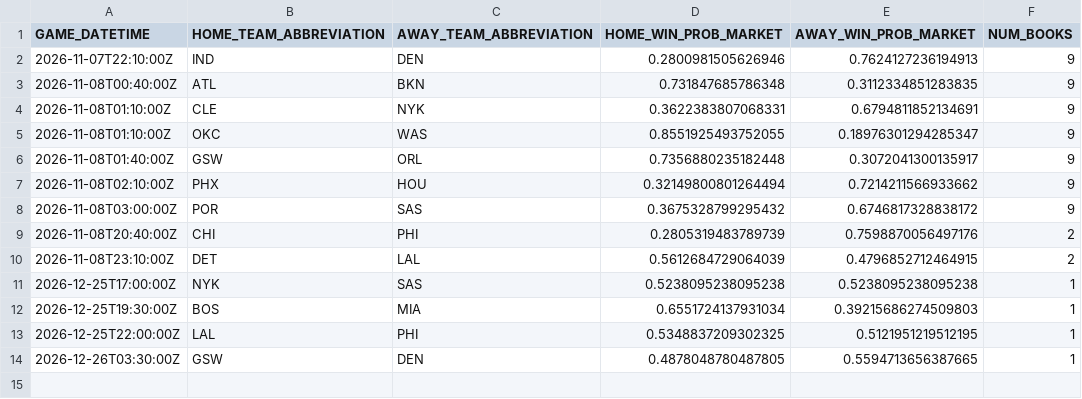
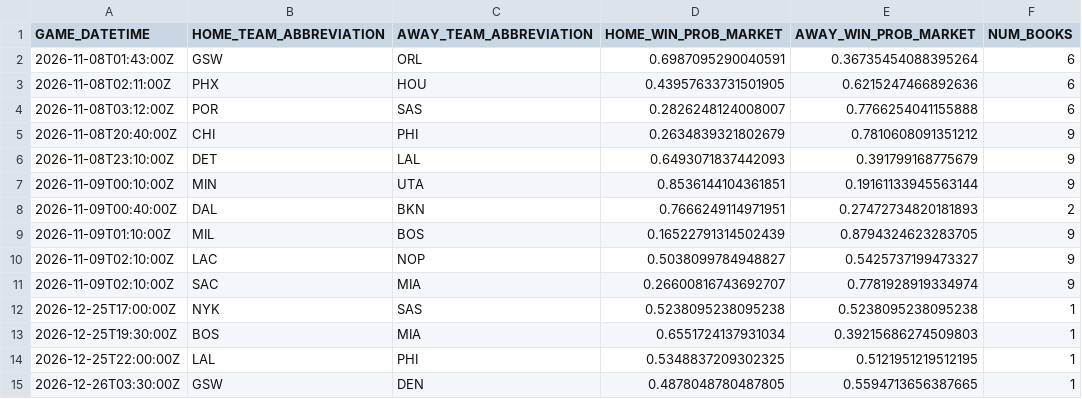
Before and after one commit to manavgupta26012-code/nba-predictor, a CSV file: data/live_odds.csv, drawn as a sheet.

```diff
--- a/data/live_odds.csv
+++ b/data/live_odds.csv
@@ -1,11 +1,12 @@
 GAME_DATETIME,HOME_TEAM_ABBREVIATION,AWAY_TEAM_ABBREVIATION,HOME_WIN_PROB_MARKET,AWAY_WIN_PROB_MARKET,NUM_BOOKS
-2026-11-07T22:10:00Z,IND,DEN,0.2800981505626946,0.7624127236194913,9
-2026-11-08T00:40:00Z,ATL,BKN,0.731847685786348,0.3112334851283835,9
-2026-11-08T01:10:00Z,CLE,NYK,0.3622383807068331,0.6794811852134691,9
-2026-11-08T01:10:00Z,OKC,WAS,0.8551925493752055,0.18976301294285347,9
-2026-11-08T01:40:00Z,GSW,ORL,0.7356880235182448,0.3072041300135917,9
-2026-11-08T02:10:00Z,PHX,HOU,0.32149800801264494,0.7214211566933662,9
-2026-11-08T03:00:00Z,POR,SAS,0.3675328799295432,0.6746817328838172,9
-2026-11-08T20:40:00Z,CHI,PHI,0.2805319483789739,0.7598870056497176,2
-2026-11-08T23:10:00Z,DET,LAL,0.5612684729064039,0.4796852712464915,2
+2026-11-08T01:43:00Z,GSW,ORL,0.6987095290040591,0.36735454088395264,6
+2026-11-08T02:11:00Z,PHX,HOU,0.43957633731501905,0.6215247466892636,6
+2026-11-08T03:12:00Z,POR,SAS,0.2826248124008007,0.7766254041155888,6
+2026-11-08T20:40:00Z,CHI,PHI,0.2634839321802679,0.7810608091351212,9
+2026-11-08T23:10:00Z,DET,LAL,0.6493071837442093,0.391799168775679,9
+2026-11-09T00:10:00Z,MIN,UTA,0.8536144104361851,0.19161133945563144,9
+2026-11-09T00:40:00Z,DAL,BKN,0.7666249114971951,0.27472734820181893,2
+2026-11-09T01:10:00Z,MIL,BOS,0.16522791314502439,0.8794324623283705,9
+2026-11-09T02:10:00Z,LAC,NOP,0.5038099784948827,0.5425737199473327,9
+2026-11-09T02:10:00Z,SAC,MIA,0.26600816743692707,0.7781928919334974,9
 2026-12-25T17:00:00Z,NYK,SAS,0.5238095238095238,0.5238095238095238,1
```
